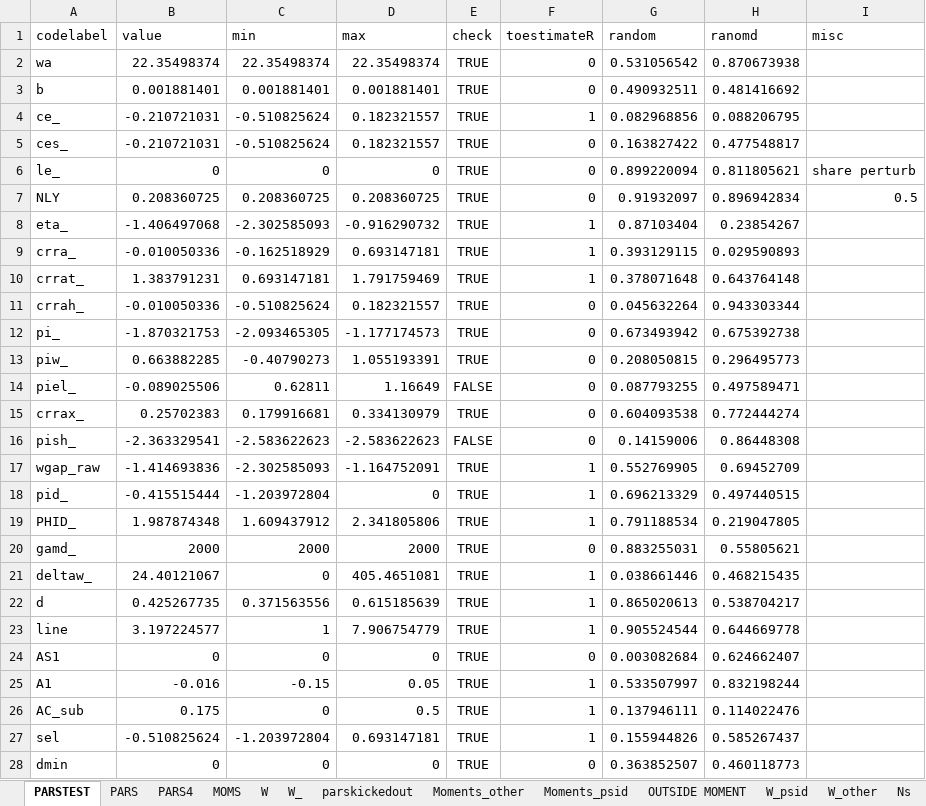
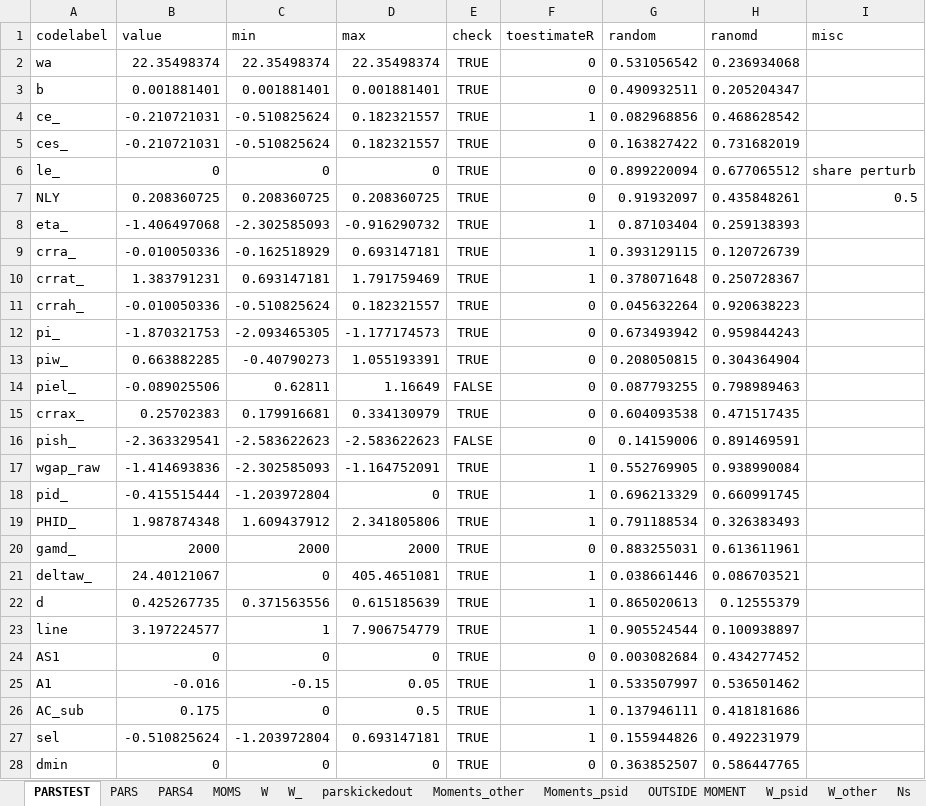
Before and after one commit to tranosov/JMP, an Excel workbook: input/PREP.xlsx, sheet PARSTEST, drawn as a sheet; only a part is shown; values as stored, in another font and other column widths than the file's, no borders; the diff covers the shown part only; the diff names each change by its address in the sheet, - before the commit and + after, or states it on an @@ line.

Commit message:
Update PREP.xlsx

```diff
--- a/input/PREP.xlsx (sheet PARSTEST)
+++ b/input/PREP.xlsx (sheet PARSTEST)
-H2 (ranomd): 0.870673938
+H2 (ranomd): 0.236934068
-H3 (ranomd): 0.481416692
+H3 (ranomd): 0.205204347
-H4 (ranomd): 0.088206795
+H4 (ranomd): 0.468628542
-H5 (ranomd): 0.477548817
+H5 (ranomd): 0.731682019
-H6 (ranomd): 0.811805621
+H6 (ranomd): 0.677065512
-H7 (ranomd): 0.896942834
+H7 (ranomd): 0.435848261
-H8 (ranomd): 0.23854267
+H8 (ranomd): 0.259138393
-H9 (ranomd): 0.029590893
+H9 (ranomd): 0.120726739
-H10 (ranomd): 0.643764148
+H10 (ranomd): 0.250728367
-H11 (ranomd): 0.943303344
+H11 (ranomd): 0.920638223
-H12 (ranomd): 0.675392738
+H12 (ranomd): 0.959844243
-H13 (ranomd): 0.296495773
+H13 (ranomd): 0.304364904
-H14 (ranomd): 0.497589471
+H14 (ranomd): 0.798989463
-H15 (ranomd): 0.772444274
+H15 (ranomd): 0.471517435
-H16 (ranomd): 0.86448308
+H16 (ranomd): 0.891469591
-H17 (ranomd): 0.69452709
+H17 (ranomd): 0.938990084
-H18 (ranomd): 0.497440515
+H18 (ranomd): 0.660991745
-H19 (ranomd): 0.219047805
+H19 (ranomd): 0.326383493
-H20 (ranomd): 0.55805621
+H20 (ranomd): 0.613611961
-H21 (ranomd): 0.468215435
+H21 (ranomd): 0.086703521
-H22 (ranomd): 0.538704217
+H22 (ranomd): 0.12555379
-H23 (ranomd): 0.644669778
+H23 (ranomd): 0.100938897
-H24 (ranomd): 0.624662407
+H24 (ranomd): 0.434277452
-H25 (ranomd): 0.832198244
+H25 (ranomd): 0.536501462
-H26 (ranomd): 0.114022476
+H26 (ranomd): 0.418181686
-H27 (ranomd): 0.585267437
+H27 (ranomd): 0.492231979
-H28 (ranomd): 0.460118773
+H28 (ranomd): 0.586447765
```
Also changed, not shown: 24 edited cells elsewhere in this sheet, sheet W_other, sheet W.
